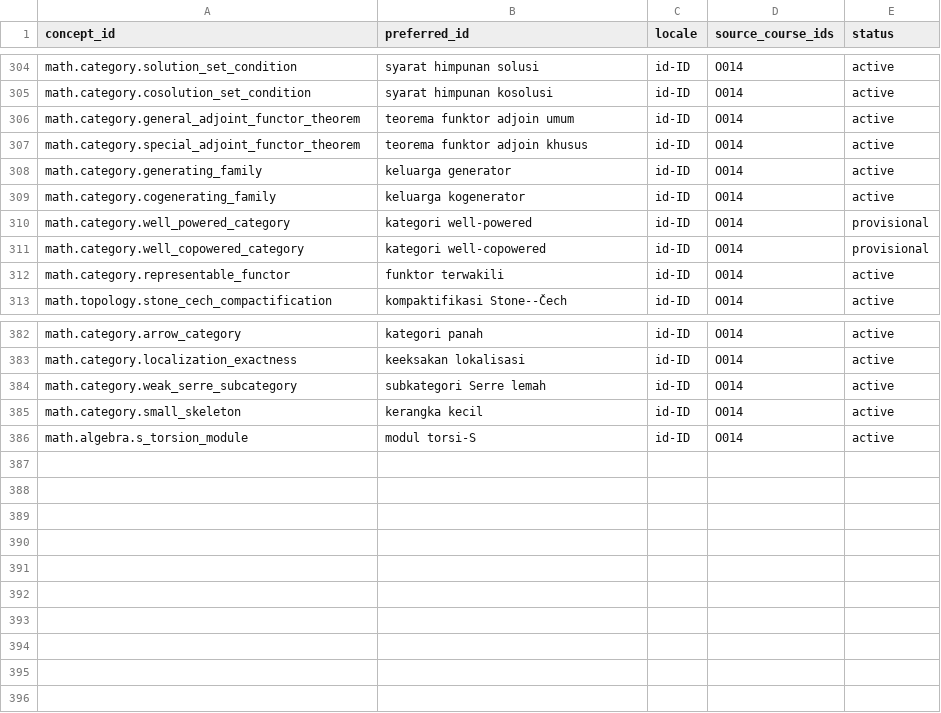
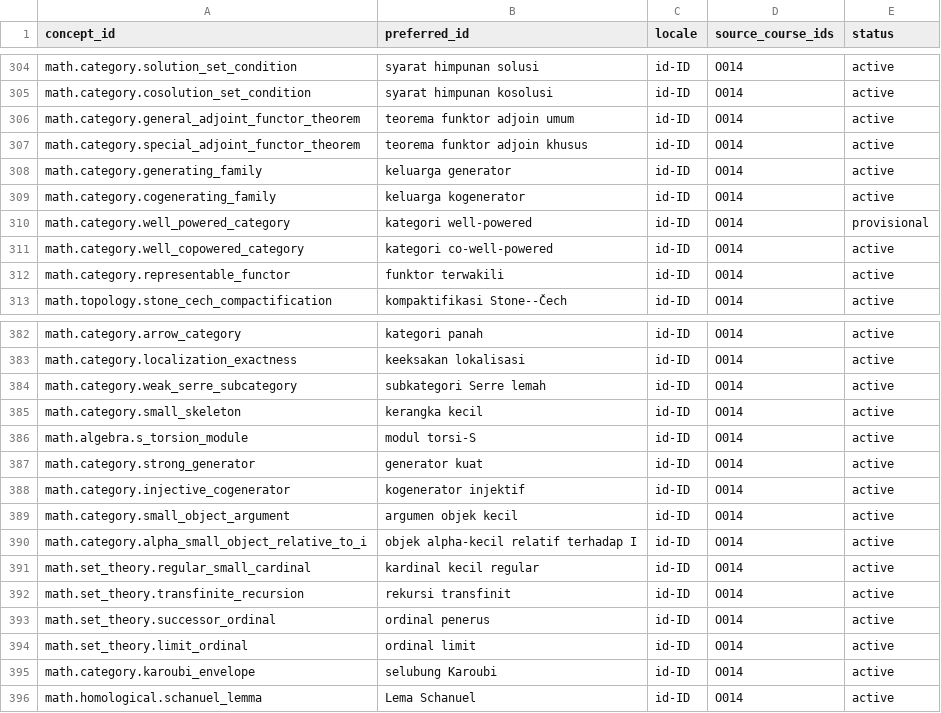
Before and after one commit to KokunoYumeto/metode-aljabar-jilid-2-id, a CSV file: backend/terms.csv, drawn as a sheet; only a part is shown, gaps mark what is left out.

```diff
--- a/backend/terms.csv
+++ b/backend/terms.csv
@@ -310,3 +310,3 @@ math.category.cogenerating_family,keluarga kogenerator,id-ID,O014,active
 math.category.well_powered_category,kategori well-powered,id-ID,O014,provisional
-math.category.well_copowered_category,kategori well-copowered,id-ID,O014,provisional
+math.category.well_copowered_category,kategori co-well-powered,id-ID,O014,active
 math.category.representable_functor,funktor terwakili,id-ID,O014,active
@@ -386 +386,11 @@ math.category.small_skeleton,kerangka kecil,id-ID,O014,active
 math.algebra.s_torsion_module,modul torsi-S,id-ID,O014,active
+math.category.strong_generator,generator kuat,id-ID,O014,active
+math.category.injective_cogenerator,kogenerator injektif,id-ID,O014,active
+math.category.small_object_argument,argumen objek kecil,id-ID,O014,active
+math.category.alpha_small_object_relative_to_i,objek alpha-kecil relatif terhadap I,id-ID,O014,active
+math.set_theory.regular_small_cardinal,kardinal kecil regular,id-ID,O014,active
+math.set_theory.transfinite_recursion,rekursi transfinit,id-ID,O014,active
+math.set_theory.successor_ordinal,ordinal penerus,id-ID,O014,active
+math.set_theory.limit_ordinal,ordinal limit,id-ID,O014,active
+math.category.karoubi_envelope,selubung Karoubi,id-ID,O014,active
+math.homological.schanuel_lemma,Lema Schanuel,id-ID,O014,active
```
Also changed, not shown: MANIFEST.csv, provenance/TERMINOLOGY_O013_O014.csv, 15 other files.
